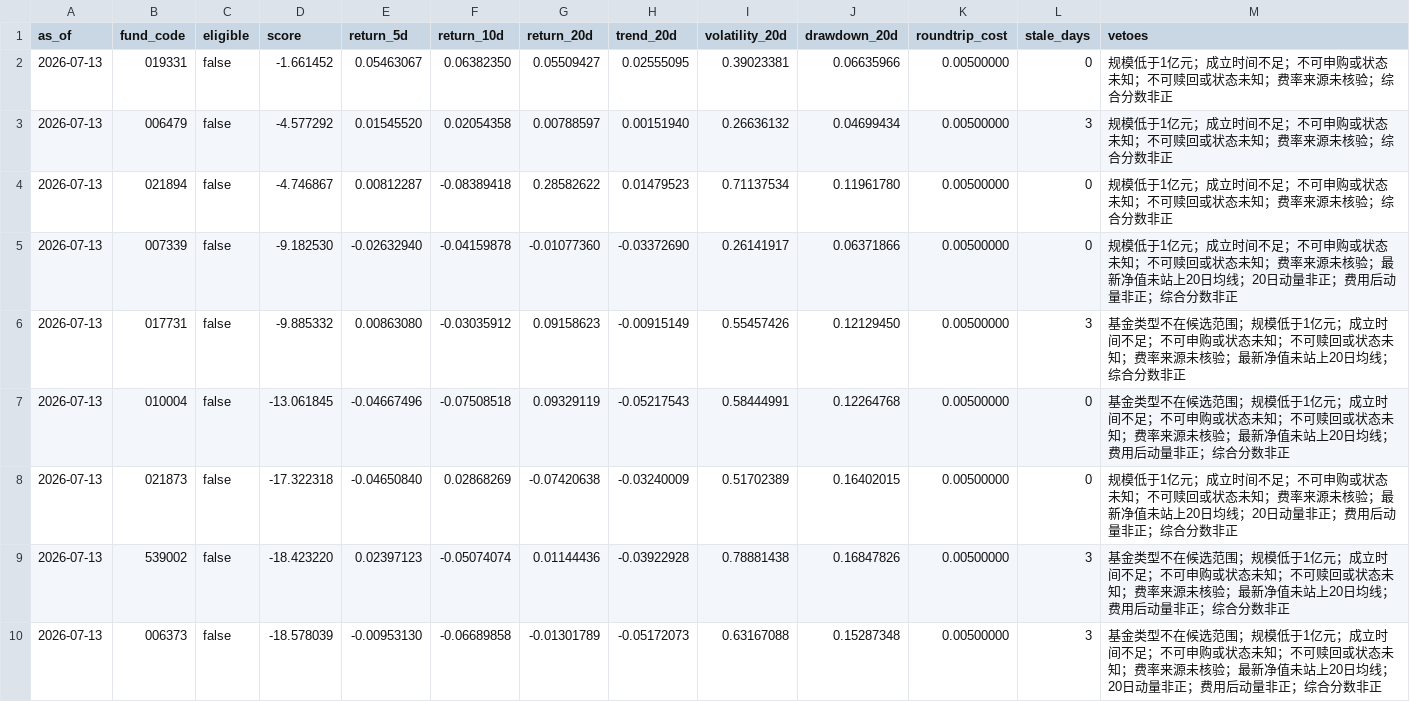
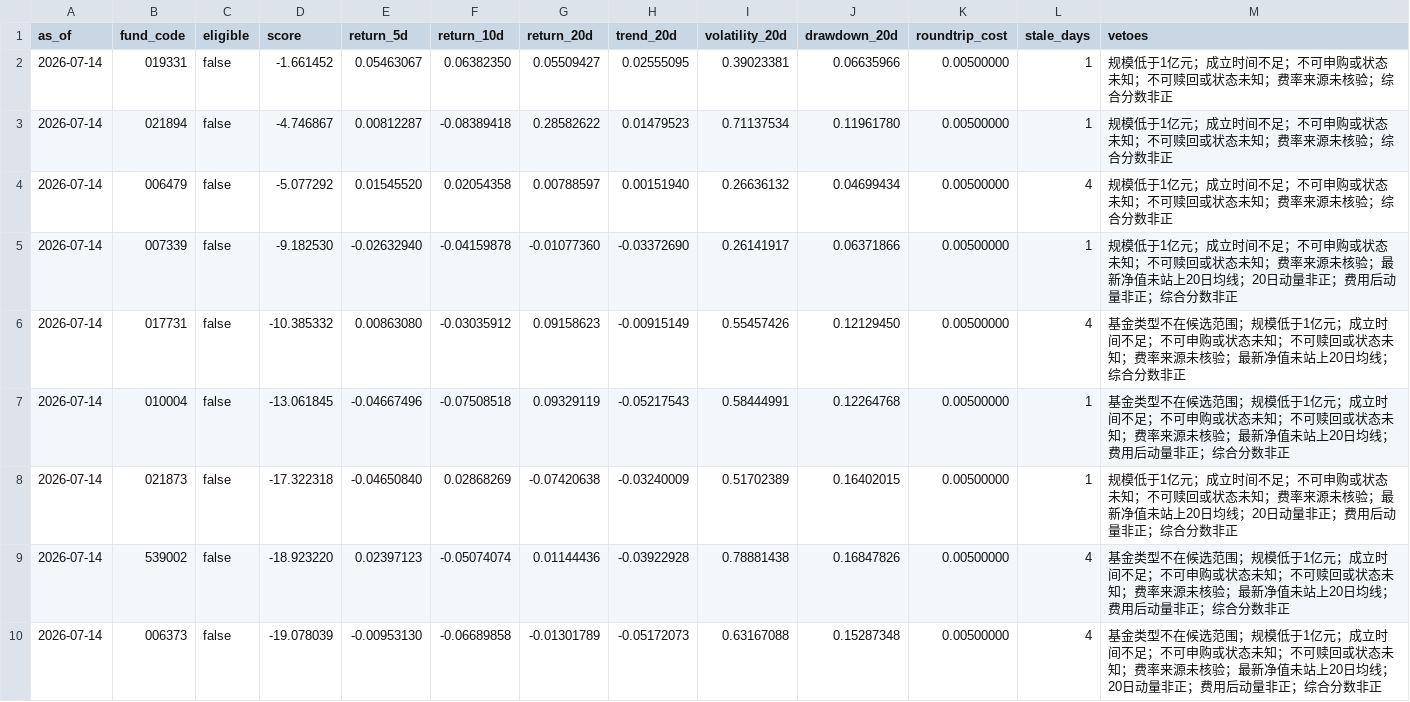
Before and after one commit to 2240907669-svg/fund-investment, a CSV file: data/signals.csv, drawn as a sheet; only a part is shown; the diff covers the shown part only.

```diff
--- a/data/signals.csv
+++ b/data/signals.csv
@@ -1,10 +1,10 @@
 as_of,fund_code,eligible,score,return_5d,return_10d,return_20d,trend_20d,volatility_20d,drawdown_20d,roundtrip_cost,stale_days,vetoes
-2026-07-13,019331,false,-1.661452,0.05463067,0.06382350,0.05509427,0.02555095,0.39023381,0.06635966,0.00500000,0,规模低于1亿元；成立时间不足；不可申购或状态未知；不可赎回或状态未知；费率来源未核验；综合分数非正
-2026-07-13,006479,false,-4.577292,0.01545520,0.02054358,0.00788597,0.00151940,0.26636132,0.04699434,0.00500000,3,规模低于1亿元；成立时间不足；不可申购或状态未知；不可赎回或状态未知；费率来源未核验；综合分数非正
-2026-07-13,021894,false,-4.746867,0.00812287,-0.08389418,0.28582622,0.01479523,0.71137534,0.11961780,0.00500000,0,规模低于1亿元；成立时间不足；不可申购或状态未知；不可赎回或状态未知；费率来源未核验；综合分数非正
-2026-07-13,007339,false,-9.182530,-0.02632940,-0.04159878,-0.01077360,-0.03372690,0.26141917,0.06371866,0.00500000,0,规模低于1亿元；成立时间不足；不可申购或状态未知；不可赎回或状态未知；费率来源未核验；最新净值未站上20日均线；20日动量非正；费用后动量非正；综合分数非正
-2026-07-13,017731,false,-9.885332,0.00863080,-0.03035912,0.09158623,-0.00915149,0.55457426,0.12129450,0.00500000,3,基金类型不在候选范围；规模低于1亿元；成立时间不足；不可申购或状态未知；不可赎回或状态未知；费率来源未核验；最新净值未站上20日均线；综合分数非正
-2026-07-13,010004,false,-13.061845,-0.04667496,-0.07508518,0.09329119,-0.05217543,0.58444991,0.12264768,0.00500000,0,基金类型不在候选范围；规模低于1亿元；成立时间不足；不可申购或状态未知；不可赎回或状态未知；费率来源未核验；最新净值未站上20日均线；费用后动量非正；综合分数非正
-2026-07-13,021873,false,-17.322318,-0.04650840,0.02868269,-0.07420638,-0.03240009,0.51702389,0.16402015,0.00500000,0,规模低于1亿元；成立时间不足；不可申购或状态未知；不可赎回或状态未知；费率来源未核验；最新净值未站上20日均线；20日动量非正；费用后动量非正；综合分数非正
-2026-07-13,539002,false,-18.423220,0.02397123,-0.05074074,0.01144436,-0.03922928,0.78881438,0.16847826,0.00500000,3,基金类型不在候选范围；规模低于1亿元；成立时间不足；不可申购或状态未知；不可赎回或状态未知；费率来源未核验；最新净值未站上20日均线；费用后动量非正；综合分数非正
-2026-07-13,006373,false,-18.578039,-0.00953130,-0.06689858,-0.01301789,-0.05172073,0.63167088,0.15287348,0.00500000,3,基金类型不在候选范围；规模低于1亿元；成立时间不足；不可申购或状态未知；不可赎回或状态未知；费率来源未核验；最新净值未站上20日均线；20日动量非正；费用后动量非正；综合分数非正
+2026-07-14,019331,false,-1.661452,0.05463067,0.06382350,0.05509427,0.02555095,0.39023381,0.06635966,0.00500000,1,规模低于1亿元；成立时间不足；不可申购或状态未知；不可赎回或状态未知；费率来源未核验；综合分数非正
+2026-07-14,021894,false,-4.746867,0.00812287,-0.08389418,0.28582622,0.01479523,0.71137534,0.11961780,0.00500000,1,规模低于1亿元；成立时间不足；不可申购或状态未知；不可赎回或状态未知；费率来源未核验；综合分数非正
+2026-07-14,006479,false,-5.077292,0.01545520,0.02054358,0.00788597,0.00151940,0.26636132,0.04699434,0.00500000,4,规模低于1亿元；成立时间不足；不可申购或状态未知；不可赎回或状态未知；费率来源未核验；综合分数非正
+2026-07-14,007339,false,-9.182530,-0.02632940,-0.04159878,-0.01077360,-0.03372690,0.26141917,0.06371866,0.00500000,1,规模低于1亿元；成立时间不足；不可申购或状态未知；不可赎回或状态未知；费率来源未核验；最新净值未站上20日均线；20日动量非正；费用后动量非正；综合分数非正
+2026-07-14,017731,false,-10.385332,0.00863080,-0.03035912,0.09158623,-0.00915149,0.55457426,0.12129450,0.00500000,4,基金类型不在候选范围；规模低于1亿元；成立时间不足；不可申购或状态未知；不可赎回或状态未知；费率来源未核验；最新净值未站上20日均线；综合分数非正
+2026-07-14,010004,false,-13.061845,-0.04667496,-0.07508518,0.09329119,-0.05217543,0.58444991,0.12264768,0.00500000,1,基金类型不在候选范围；规模低于1亿元；成立时间不足；不可申购或状态未知；不可赎回或状态未知；费率来源未核验；最新净值未站上20日均线；费用后动量非正；综合分数非正
+2026-07-14,021873,false,-17.322318,-0.04650840,0.02868269,-0.07420638,-0.03240009,0.51702389,0.16402015,0.00500000,1,规模低于1亿元；成立时间不足；不可申购或状态未知；不可赎回或状态未知；费率来源未核验；最新净值未站上20日均线；20日动量非正；费用后动量非正；综合分数非正
+2026-07-14,539002,false,-18.923220,0.02397123,-0.05074074,0.01144436,-0.03922928,0.78881438,0.16847826,0.00500000,4,基金类型不在候选范围；规模低于1亿元；成立时间不足；不可申购或状态未知；不可赎回或状态未知；费率来源未核验；最新净值未站上20日均线；费用后动量非正；综合分数非正
+2026-07-14,006373,false,-19.078039,-0.00953130,-0.06689858,-0.01301789,-0.05172073,0.63167088,0.15287348,0.00500000,4,基金类型不在候选范围；规模低于1亿元；成立时间不足；不可申购或状态未知；不可赎回或状态未知；费率来源未核验；最新净值未站上20日均线；20日动量非正；费用后动量非正；综合分数非正
```
Also changed, not shown: 23 edited cells elsewhere in this file, 5 other files.
